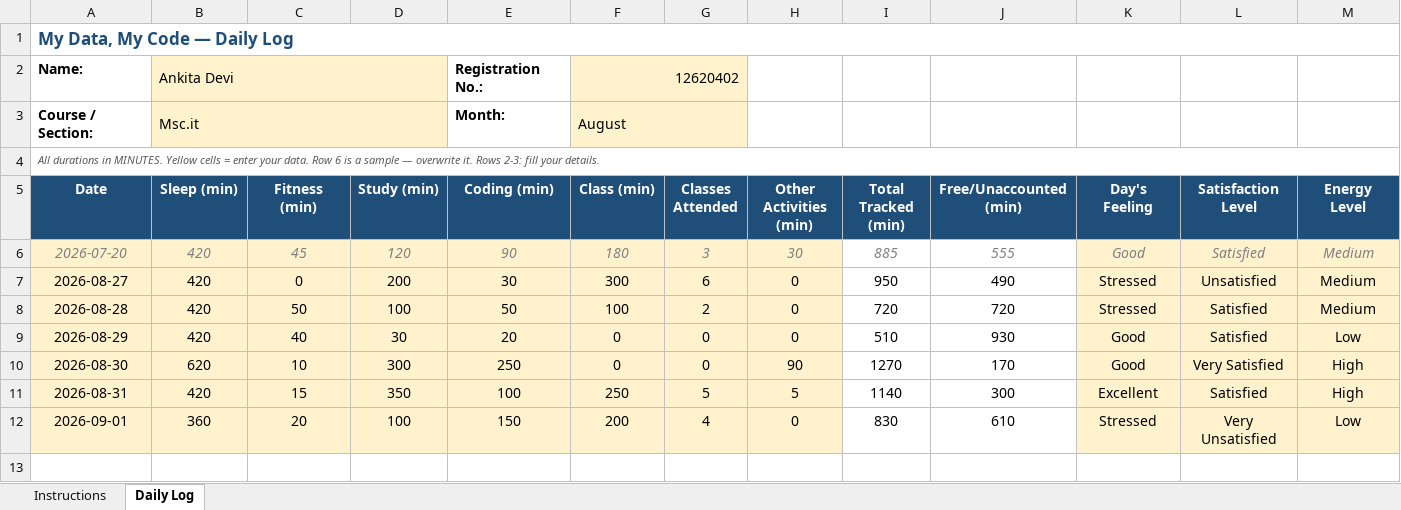
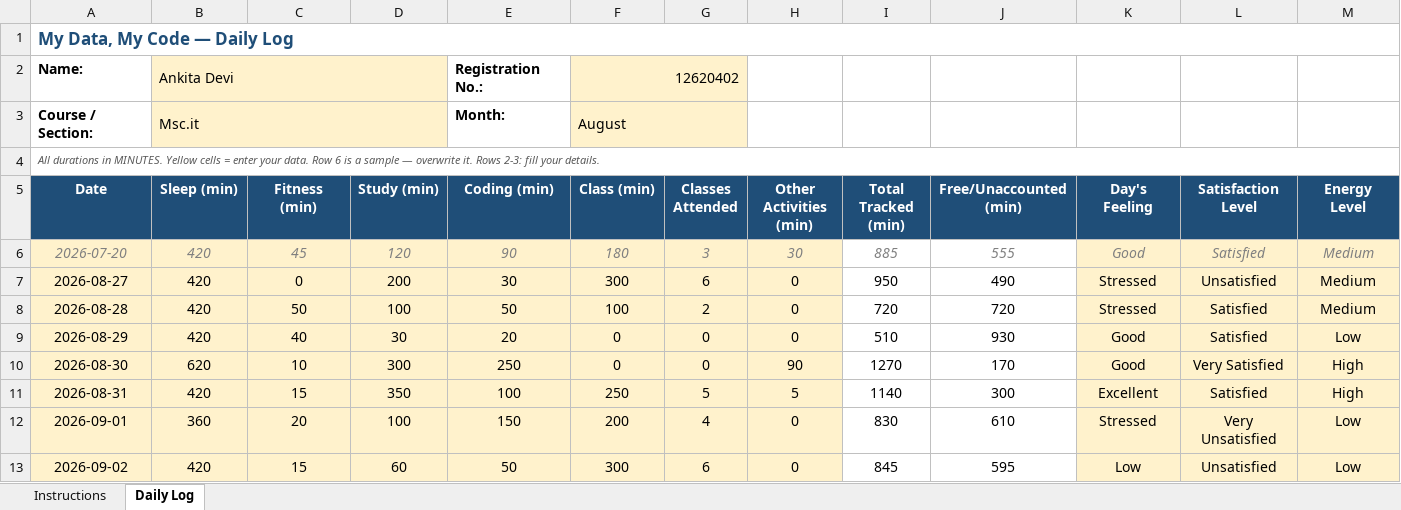
Before and after one commit to ankitasharma35631/776, an Excel workbook: 1234567 (1).xlsx, sheet Daily Log, drawn as a sheet; only a part is shown; values as stored, in another font and other column widths than the file's, no borders; conditional formats not drawn; rows hold the shown columns only; the diff names each change by its address in the sheet, - before the commit and + after, or states it on an @@ line.

Commit message:
updated on sep2

```diff
--- a/1234567 (1).xlsx (sheet Daily Log)
+++ b/1234567 (1).xlsx (sheet Daily Log)
+row 13: 2026-09-02 | 420 | 15 | 60 | 50 | 300 | 6 | 0 | 845 | 595 | Low | Unsatisfied | Low
```
